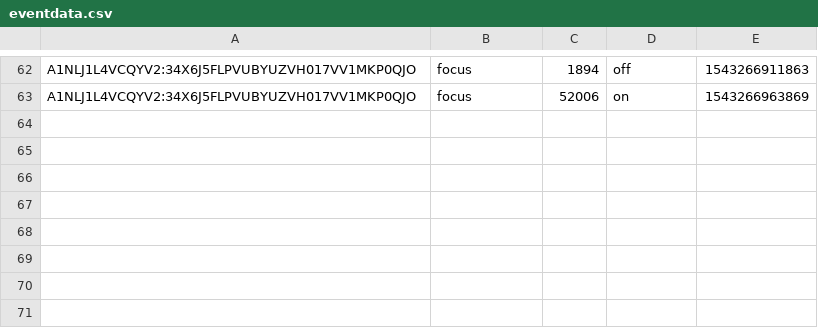
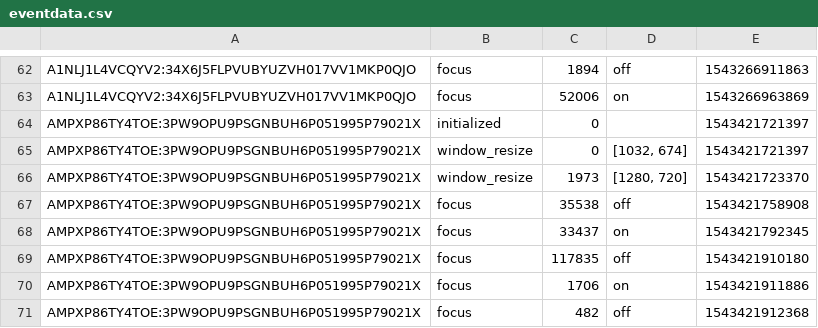
Before and after one commit to Shamay/dotmotion, a CSV file: eventdata.csv, drawn as a sheet; only a part is shown, gaps mark what is left out.

```diff
--- a/eventdata.csv
+++ b/eventdata.csv
@@ -63 +63,9 @@ A1NLJ1L4VCQYV2:34X6J5FLPVUBYUZVH017VV1MKP0QJO,focus,1894,off,1543266911863
 A1NLJ1L4VCQYV2:34X6J5FLPVUBYUZVH017VV1MKP0QJO,focus,52006,on,1543266963869
+AMPXP86TY4TOE:3PW9OPU9PSGNBUH6P051995P79021X,initialized,0,,1543421721397
+AMPXP86TY4TOE:3PW9OPU9PSGNBUH6P051995P79021X,window_resize,0,"[1032, 674]",1543421721397
+AMPXP86TY4TOE:3PW9OPU9PSGNBUH6P051995P79021X,window_resize,1973,"[1280, 720]",1543421723370
+AMPXP86TY4TOE:3PW9OPU9PSGNBUH6P051995P79021X,focus,35538,off,1543421758908
+AMPXP86TY4TOE:3PW9OPU9PSGNBUH6P051995P79021X,focus,33437,on,1543421792345
+AMPXP86TY4TOE:3PW9OPU9PSGNBUH6P051995P79021X,focus,117835,off,1543421910180
+AMPXP86TY4TOE:3PW9OPU9PSGNBUH6P051995P79021X,focus,1706,on,1543421911886
+AMPXP86TY4TOE:3PW9OPU9PSGNBUH6P051995P79021X,focus,482,off,1543421912368
```
Also changed, not shown: 5 other files.
